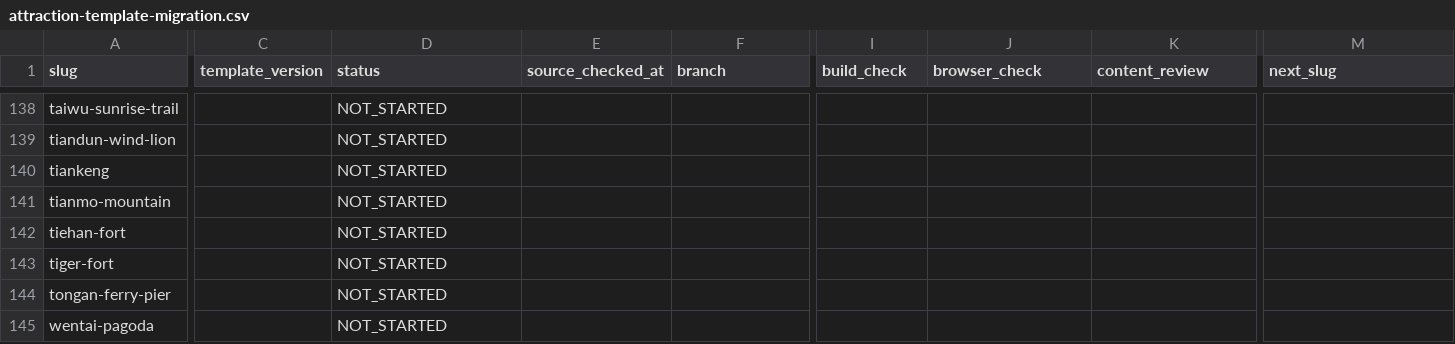
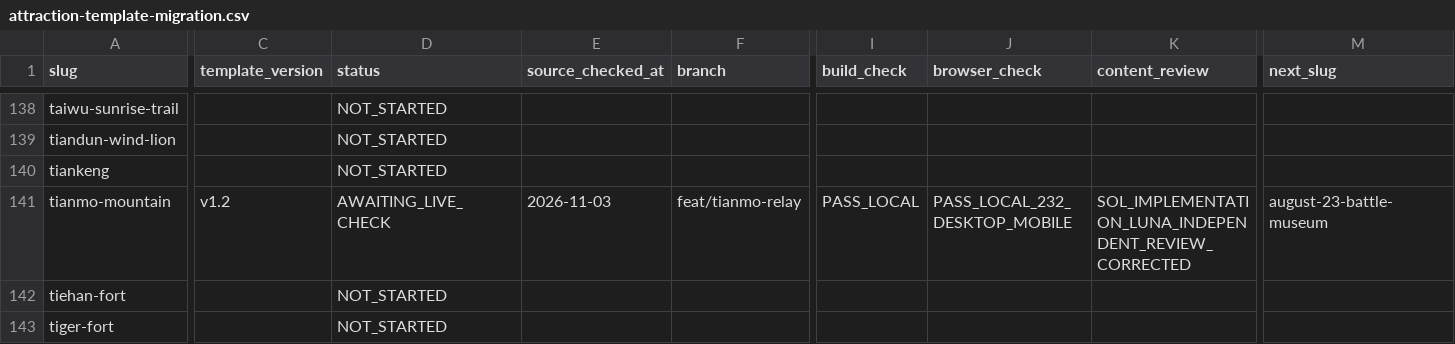
Before and after one commit to n20186005-hash/kinmenguide, a CSV file: docs/attraction-template-migration.csv, drawn as a sheet; only a part is shown, gaps mark what is left out; the shorter side is filled out with more unchanged rows; the diff covers the shown part only; the diff names each change by its address in the sheet, - before the commit and + after, or states it on an @@ line.

Commit message:
Migrate Tianmo Mountain attraction to v1.2 (#88)

```diff
--- a/docs/attraction-template-migration.csv
+++ b/docs/attraction-template-migration.csv
-C141 (template_version): (empty)
+C141 (template_version): v1.2
-D141 (status): NOT_STARTED
+D141 (status): AWAITING_LIVE_CHECK
-E141 (source_checked_at): (empty)
+E141 (source_checked_at): 2026-11-03
-F141 (branch): (empty)
+F141 (branch): feat/tianmo-relay
-I141 (build_check): (empty)
+I141 (build_check): PASS_LOCAL
-J141 (browser_check): (empty)
+J141 (browser_check): PASS_LOCAL_232_DESKTOP_MOBILE
-K141 (content_review): (empty)
+K141 (content_review): SOL_IMPLEMENTATION_LUNA_INDEPENDENT_REVIEW_CORRECTED
-M141 (next_slug): (empty)
+M141 (next_slug): august-23-battle-museum
```
Also changed, not shown: 1 edited cell elsewhere in this file, 4 other files.
